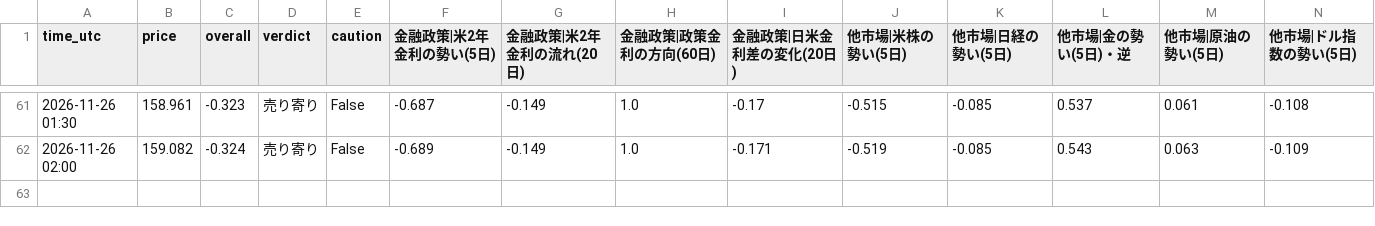
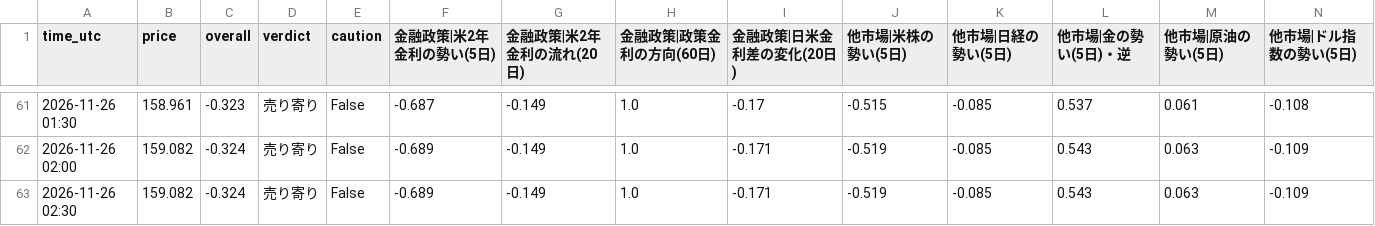
Before and after one commit to ke104-debug/fx-, a CSV file: journal/org.csv, drawn as a sheet; only a part is shown, gaps mark what is left out; rows hold the shown columns only; the diff names each change by its address in the sheet, - before the commit and + after, or states it on an @@ line.

```diff
--- a/journal/org.csv
+++ b/journal/org.csv
+row 63: 2026-11-26 02:30 | 159.082 | -0.324 | 売り寄り | False | -0.689 | -0.149 | 1.0 | -0.171 | -0.519 | -0.085 | 0.543 | 0.063 | -0.109
```
Also changed, not shown: journal/research.csv.
